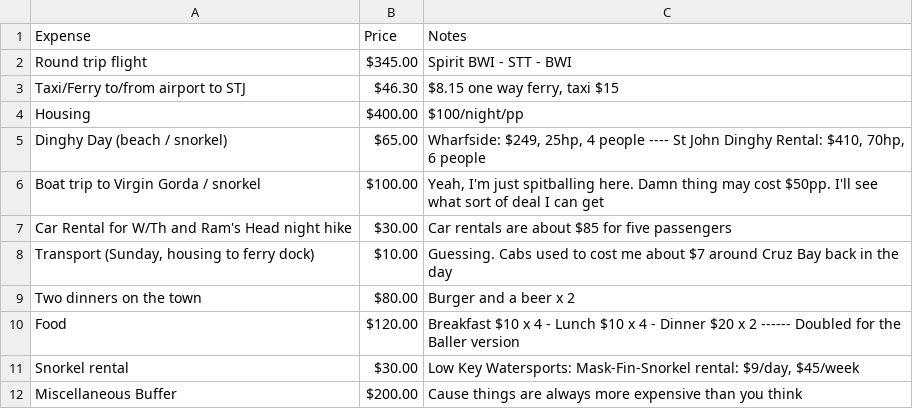
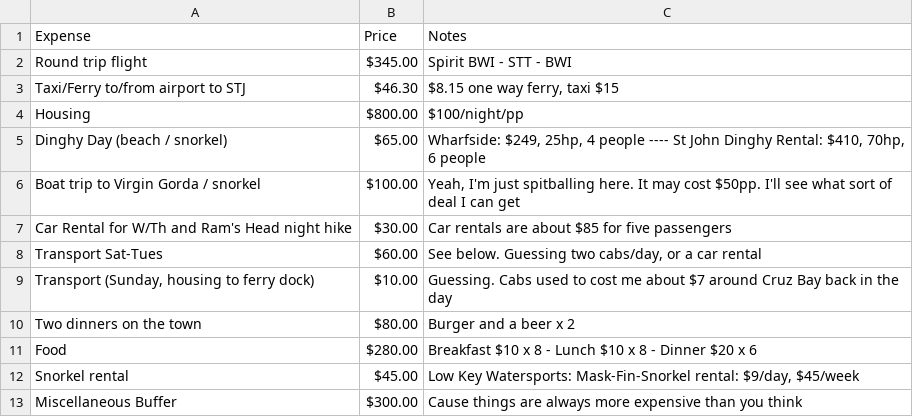
Before and after one commit to johbry17/Python-Travel-Budget, a CSV file: assets/csv/Saint_John_Weeklong.csv (was assets/Saint_John_Long_Weekend.csv), drawn as a sheet.

```diff
--- a/assets/Saint_John_Long_Weekend.csv
+++ b/assets/csv/Saint_John_Weeklong.csv
@@ -3,10 +3,11 @@ Round trip flight,$345.00,Spirit BWI - STT - BWI
 Taxi/Ferry to/from airport to STJ,$46.30,"$8.15 one way ferry, taxi $15"
-Housing,$400.00,$100/night/pp
+Housing,$800.00,$100/night/pp
 Dinghy Day (beach / snorkel) ,$65.00,"Wharfside: $249, 25hp, 4 people ----  St John Dinghy Rental: $410, 70hp, 6 people"
-Boat trip to Virgin Gorda / snorkel,$100.00,"Yeah, I'm just spitballing here. Damn thing may cost $50pp. I'll see what sort of deal I can get"
+Boat trip to Virgin Gorda / snorkel,$100.00,"Yeah, I'm just spitballing here. It may cost $50pp. I'll see what sort of deal I can get"
 Car Rental for W/Th and Ram's Head night hike,$30.00,Car rentals are about $85 for five passengers
+Transport Sat-Tues,$60.00,"See below. Guessing two cabs/day, or a car rental"
 "Transport (Sunday, housing to ferry dock)",$10.00,Guessing. Cabs used to cost me about $7 around Cruz Bay back in the day
 Two dinners on the town,$80.00,Burger and a beer x 2
-Food,$120.00,Breakfast $10 x 4 - Lunch $10 x 4 - Dinner $20 x 2 ------ Doubled for the Baller version
-Snorkel rental,$30.00,"Low Key Watersports: Mask-Fin-Snorkel rental: $9/day, $45/week"
-Miscellaneous Buffer,$200.00,Cause things are always more expensive than you think
+Food,$280.00,Breakfast $10 x 8 - Lunch $10 x 8 - Dinner $20 x 6
+Snorkel rental,$45.00,"Low Key Watersports: Mask-Fin-Snorkel rental: $9/day, $45/week"
+Miscellaneous Buffer,$300.00,Cause things are always more expensive than you think
```
Also changed, not shown: assets/csv/Machu_Picchu.csv, assets/csv/Saint_John_Long_Weekend.csv, 16 other files.
